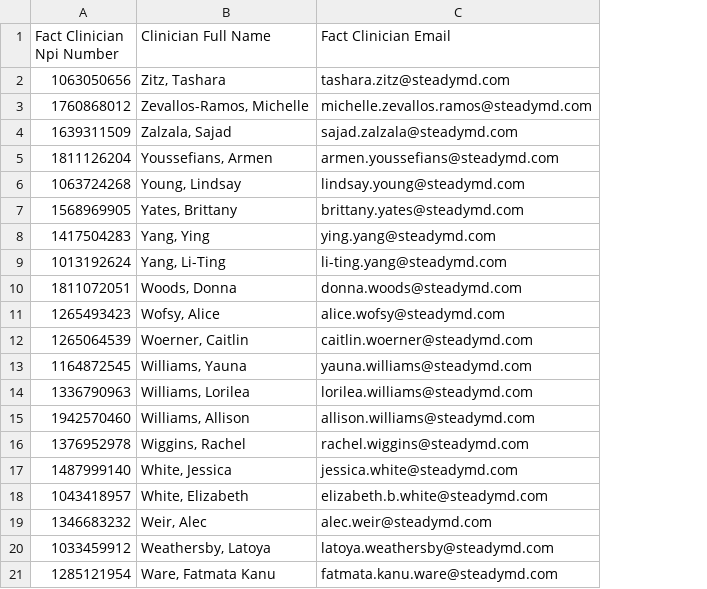
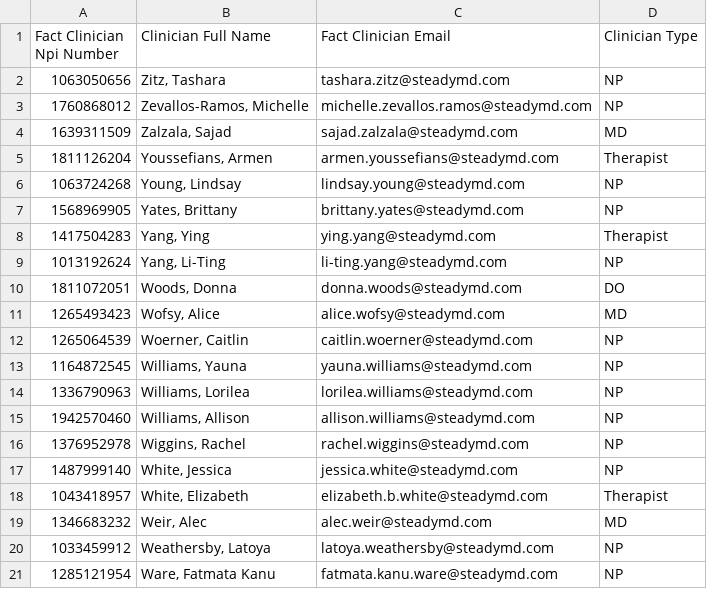
Before and after one commit to SteadMDChris/Schedule-Visit-App, a CSV file: clinician_details.csv, drawn as a sheet; the diff names each change by its address in the sheet, - before the commit and + after, or states it on an @@ line.

```diff
--- a/clinician_details.csv
+++ b/clinician_details.csv
+column D (Clinician Type), rows 2-21: NP | NP | MD | Therapist | NP | NP | Therapist | NP | DO | MD | NP | NP | NP | NP | NP | NP | Therapist | MD | NP | NP
```
Also changed, not shown: partner_details.csv.
